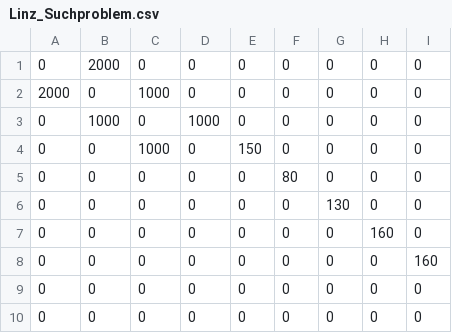
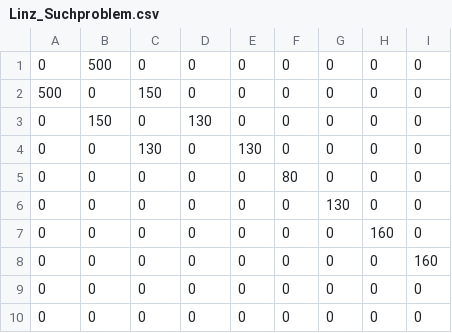
Before and after one commit to Stephan-404/Graphtheory, a CSV file: Linz_Suchproblem.csv, drawn as a sheet; only a part is shown; the diff names each change by its address in the sheet, - before the commit and + after, or states it on an @@ line.

```diff
--- a/Linz_Suchproblem.csv
+++ b/Linz_Suchproblem.csv
-B1: 2000
+B1: 500
-A2: 2000
+A2: 500
-C2: 1000
+C2: 150
-B3: 1000
+B3: 150
-D3: 1000
+D3: 130
-C4: 1000
+C4: 130
-E4: 150
+E4: 130
```
Also changed, not shown: 2 other files.
